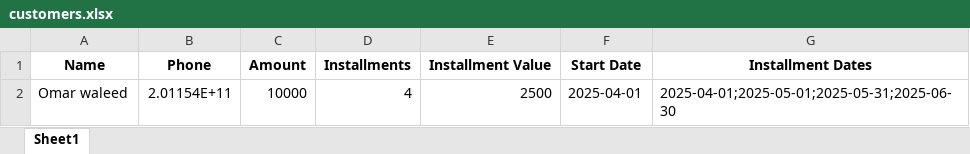
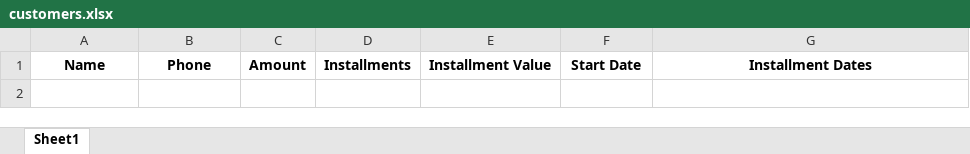
Before and after one commit to HgH7/Installments-Tracker, an Excel workbook: customers.xlsx, sheet Sheet1, drawn as a sheet; values as stored, in another font and other column widths than the file's, no borders; the diff names each change by its address in the sheet, - before the commit and + after, or states it on an @@ line.

```diff
--- a/customers.xlsx (sheet Sheet1)
+++ b/customers.xlsx (sheet Sheet1)
-row 2: Omar waleed | 2.01154E+11 | 10000 | 4 | 2500 | 2025-04-01 | 2025-04-01;2025-05-01;2025-05-31;2025-06-30
```
Also changed, not shown: 2 other files.
